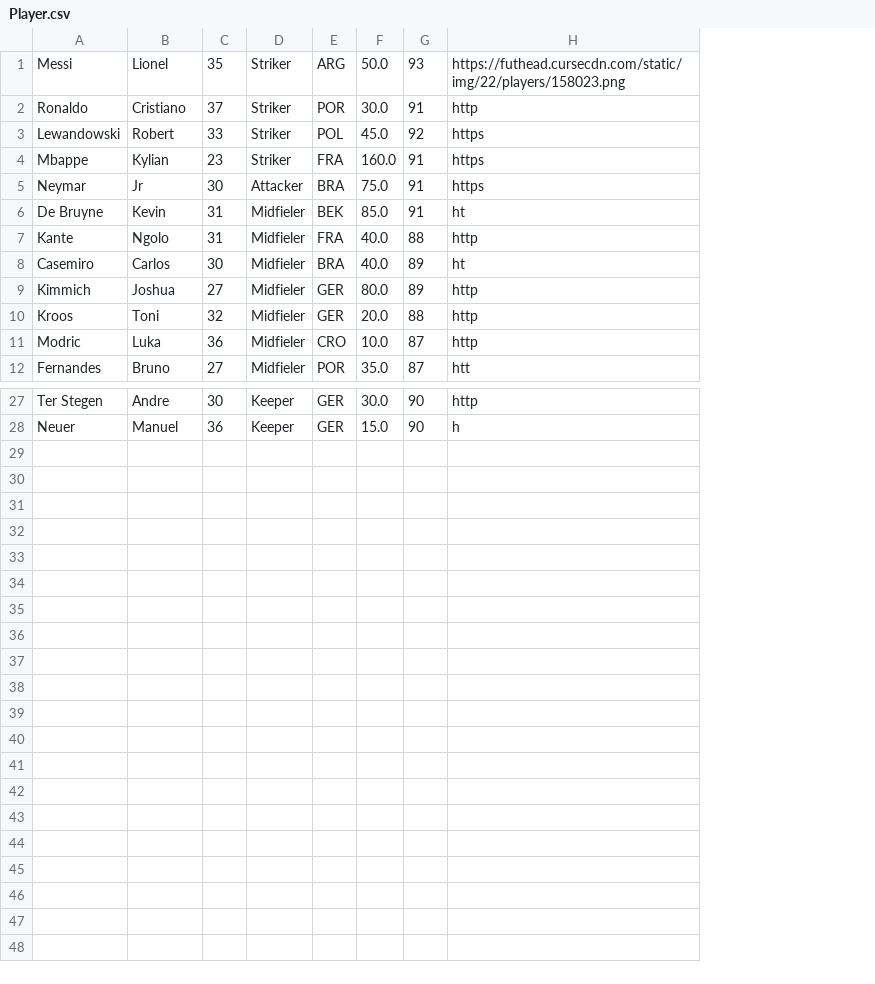
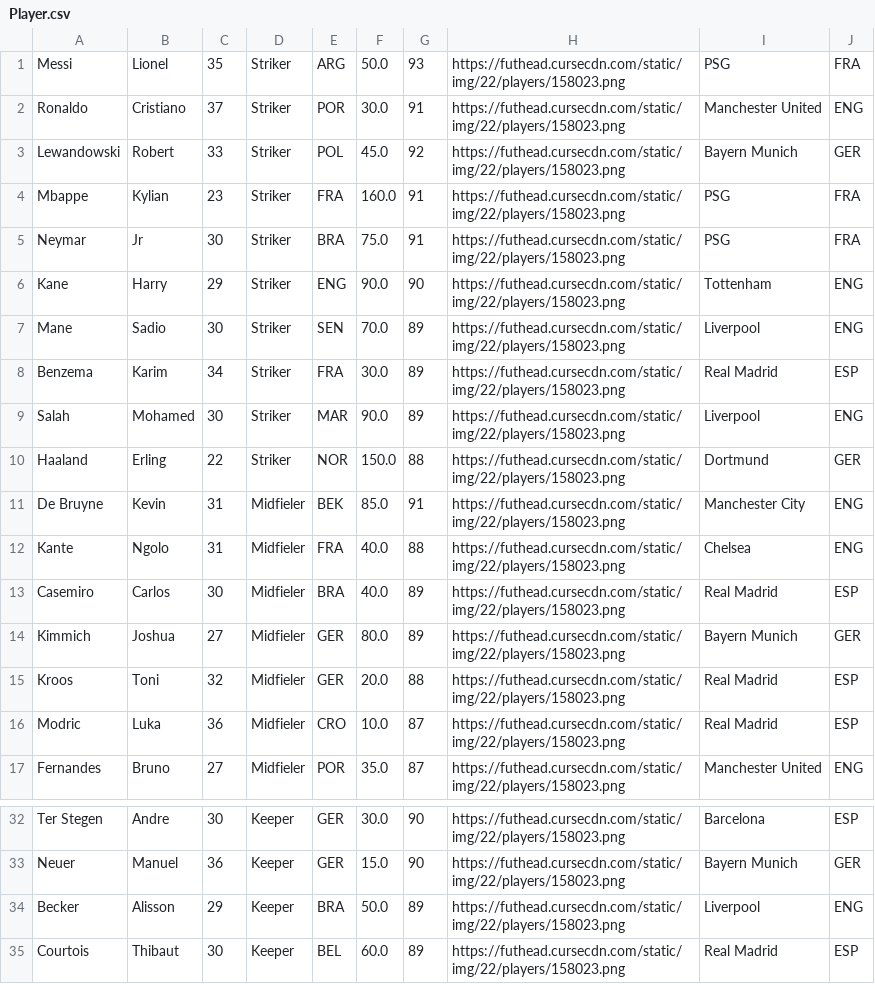
Before and after one commit to FIFA-KBE/warehouse, a CSV file: src/main/resources/Player.csv, drawn as a sheet; only a part is shown, gaps mark what is left out; removed rows and columns are numbered as before the commit, all else as after; the diff names each change by its address in the sheet, - before the commit and + after, or states it on an @@ line.

Commit message:
new Player and Data to Player.csv included; cleaner code

```diff
--- a/src/main/resources/Player.csv
+++ b/src/main/resources/Player.csv
-column H, rows 1-12: https://futhead.cursecdn.com/static/img/22/players/158023.png | http | https | https | https | ht | http | ht | http | http | http | htt; rows 27-28: http | h
+column H, rows 1-5: all https://futhead.cursecdn.com/static/img/22/players/158023.png; rows 11-17: all https://futhead.cursecdn.com/static/img/22/players/158023.png; rows 32-33: https://futhead.cursecdn.com/static/img/22/players/158023.png | https://futhead.cursecdn.com/static/img/22/players/158023.png
+column I, rows 1-5: PSG | Manchester United | Bayern Munich | PSG | PSG; rows 11-17: Manchester City | Chelsea | Real Madrid | Bayern Munich | Real Madrid | Real Madrid | Manchester United; rows 32-33: Barcelona | Bayern Munich
+column J, rows 1-5: FRA | ENG | GER | FRA | FRA; rows 11-17: ENG | ENG | ESP | GER | ESP | ESP | ENG; rows 32-33: ESP | GER
-D5: Attacker
+D5: Striker
+row 6: Kane | Harry | 29 | Striker | ENG | 90.0 | 90 | https://futhead.cursecdn.com/static/img/22/players/158023.png | Tottenham | ENG
+row 7: Mane | Sadio | 30 | Striker | SEN | 70.0 | 89 | https://futhead.cursecdn.com/static/img/22/players/158023.png | Liverpool | ENG
+row 8: Benzema | Karim | 34 | Striker | FRA | 30.0 | 89 | https://futhead.cursecdn.com/static/img/22/players/158023.png | Real Madrid | ESP
+row 9: Salah | Mohamed | 30 | Striker | MAR | 90.0 | 89 | https://futhead.cursecdn.com/static/img/22/players/158023.png | Liverpool | ENG
+row 10: Haaland | Erling | 22 | Striker | NOR | 150.0 | 88 | https://futhead.cursecdn.com/static/img/22/players/158023.png | Dortmund | GER
+row 34: Becker | Alisson | 29 | Keeper | BRA | 50.0 | 89 | https://futhead.cursecdn.com/static/img/22/players/158023.png | Liverpool | ENG
+row 35: Courtois | Thibaut | 30 | Keeper | BEL | 60.0 | 89 | https://futhead.cursecdn.com/static/img/22/players/158023.png | Real Madrid | ESP
```
Also changed, not shown: 3 other files.
